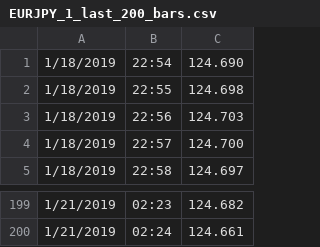
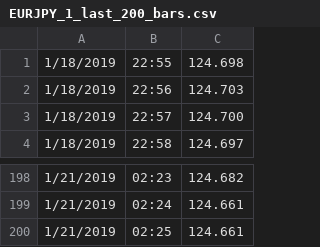
Before and after one commit to algomaschine/quotes, a CSV file: EURJPY_1_last_200_bars.csv, drawn as a sheet; only a part is shown, gaps mark what is left out; removed rows and columns are numbered as before the commit, all else as after; the diff names each change by its address in the sheet, - before the commit and + after, or states it on an @@ line.

Commit message:
3:26:05.89

```diff
--- a/EURJPY_1_last_200_bars.csv
+++ b/EURJPY_1_last_200_bars.csv
-row 1: 1/18/2019 | 22:54 | 124.690
+row 200: 1/21/2019 | 02:25 | 124.661
```
